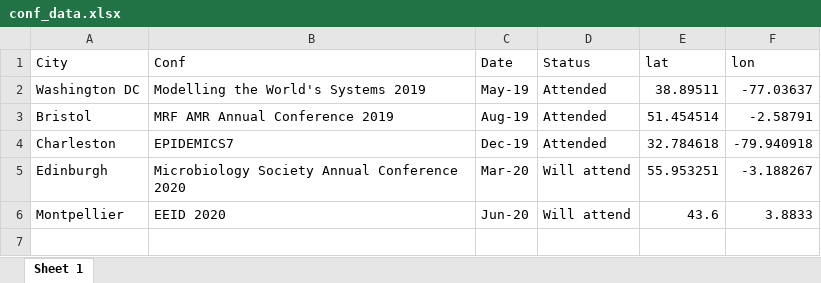
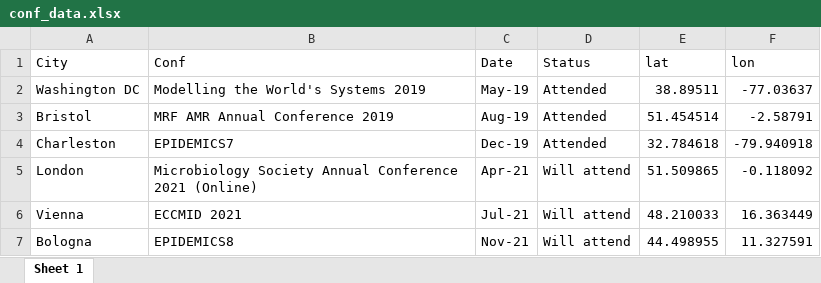
Before and after one commit to qleclerc/qleclerc, an Excel workbook: content/conference/conf_data.xlsx, sheet Sheet 1, drawn as a sheet; values as stored, in another font and other column widths than the file's, no borders; removed rows and columns are numbered as before the commit, all else as after; the diff names each change by its address in the sheet, - before the commit and + after, or states it on an @@ line.

```diff
--- a/content/conference/conf_data.xlsx (sheet Sheet 1)
+++ b/content/conference/conf_data.xlsx (sheet Sheet 1)
-row 5: Edinburgh | Microbiology Society Annual Conference 2020 | Mar-20 | Will attend | 55.953251 | -3.188267
-row 6: Montpellier | EEID 2020 | Jun-20 | Will attend | 43.6 | 3.8833
+row 5: London | Microbiology Society Annual Conference 2021 (Online) | Apr-21 | Will attend | 51.509865 | -0.118092
+row 6: Vienna | ECCMID 2021 | Jul-21 | Will attend | 48.210033 | 16.363449
+row 7: Bologna | EPIDEMICS8 | Nov-21 | Will attend | 44.498955 | 11.327591
```
Also changed, not shown: 7 other files.
